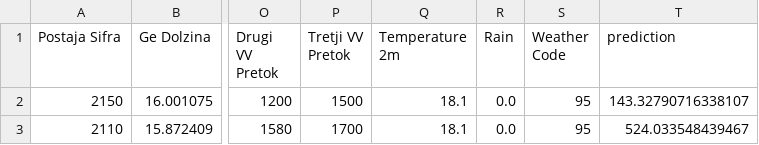
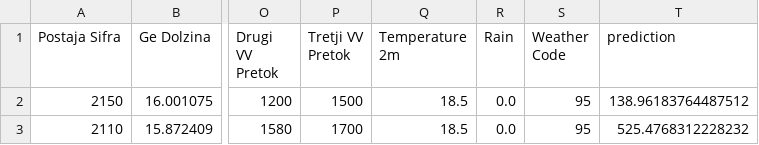
Before and after one commit to ZanPovseGit/RekeVodotok, a CSV file: data/processed/evaluation_data.csv, drawn as a sheet; only a part is shown, gaps mark what is left out; the diff names each change by its address in the sheet, - before the commit and + after, or states it on an @@ line.

Commit message:
data commit reka

```diff
--- a/data/processed/evaluation_data.csv
+++ b/data/processed/evaluation_data.csv
-Q2:Q3 (Temperature 2m): 18.1
+Q2:Q3 (Temperature 2m): 18.5
-T2 (prediction): 143.32790716338107
+T2 (prediction): 138.96183764487512
-T3 (prediction): 524.033548439467
+T3 (prediction): 525.4768312228232
```
Also changed, not shown: 1 other file.
